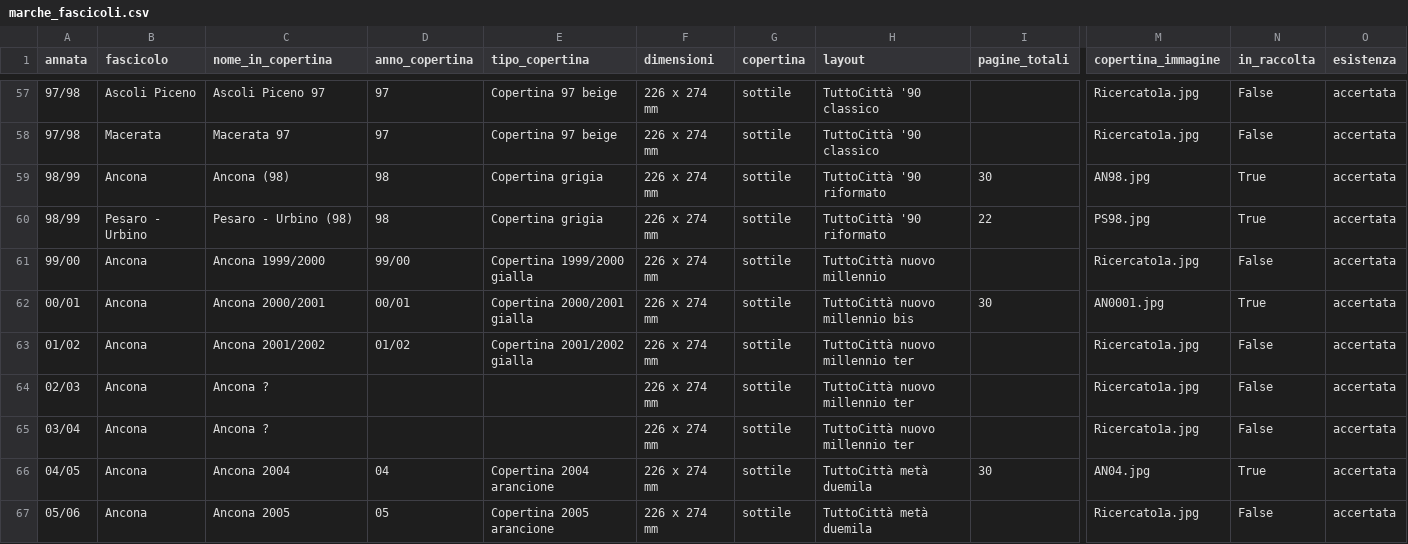
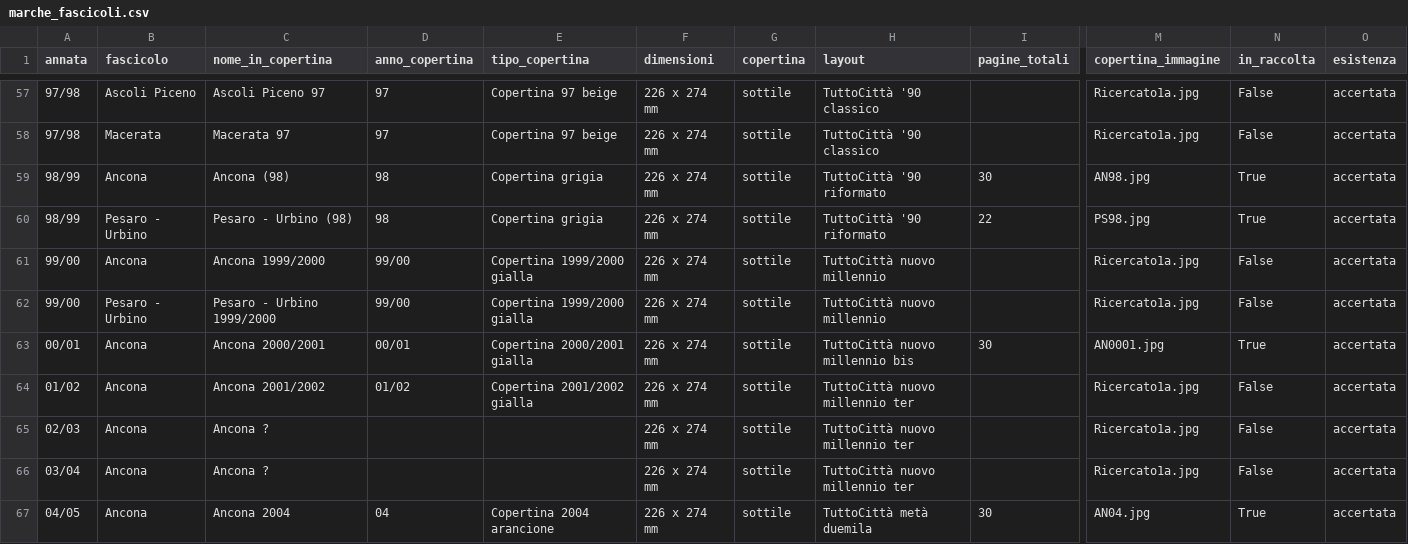
Before and after one commit to RoMu84/TuttoCitta, a CSV file: dati/marche_fascicoli.csv, drawn as a sheet; only a part is shown, gaps mark what is left out; the shorter side is filled out with more unchanged rows; rows hold the shown columns only; the diff names each change by its address in the sheet, - before the commit and + after, or states it on an @@ line.

```diff
--- a/dati/marche_fascicoli.csv
+++ b/dati/marche_fascicoli.csv
+row 62: 99/00 | Pesaro - Urbino | Pesaro - Urbino 1999/2000 | 99/00 | Copertina 1999/2000 gialla | 226 x 274 mm | sottile | TuttoCittà nuovo millennio |  | Ricercato1a.jpg | False | accertata
```
Also changed, not shown: dati/aggregati_per_annata.csv, dati/attributi_grafici_per_annata.csv, 26 other files.
